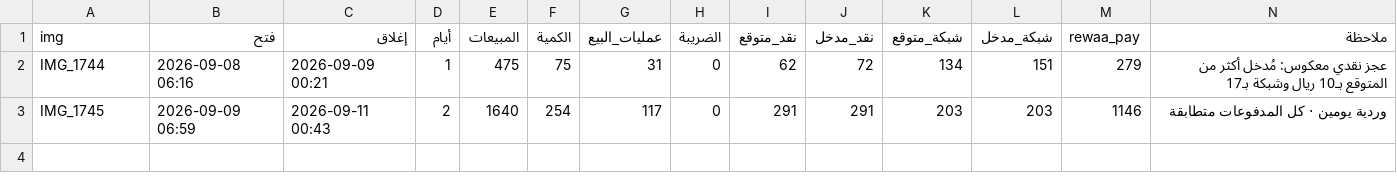
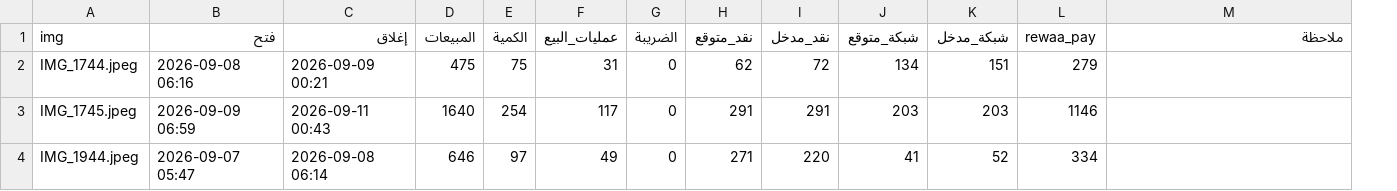
Before and after one commit to sam72x1/Restaurant, a CSV file: data/extracted/shifts.csv, drawn as a sheet; removed rows and columns are numbered as before the commit, all else as after; the diff names each change by its address in the sheet, - before the commit and + after, or states it on an @@ line.

```diff
--- a/data/extracted/shifts.csv
+++ b/data/extracted/shifts.csv
-column D (أيام), rows 2-3: 1 | 2
-A2 (img): IMG_1744
+A2 (img): IMG_1744.jpeg
-M2 (ملاحظة): عجز نقدي معكوس: مُدخل أكثر من المتوقع بـ10 ريال وشبكة بـ17
+M2 (ملاحظة): (empty)
-A3 (img): IMG_1745
+A3 (img): IMG_1745.jpeg
-M3 (ملاحظة): وردية يومين · كل المدفوعات متطابقة
+M3 (ملاحظة): (empty)
+row 4: IMG_1944.jpeg | 2026-09-07 05:47 | 2026-09-08 06:14 | 646 | 97 | 49 | 0 | 271 | 220 | 41 | 52 | 334
```
Also changed, not shown: 4 other files.
